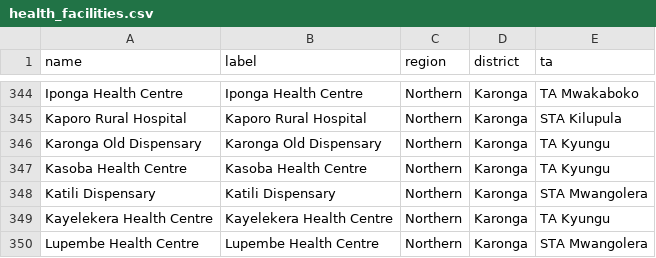
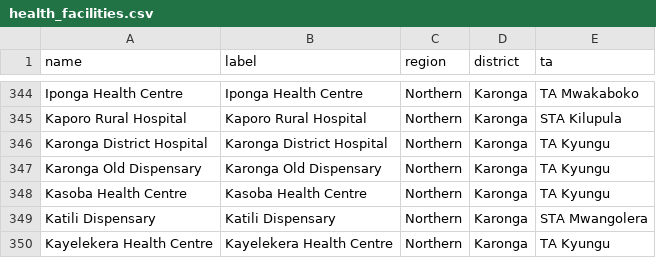
Before and after one commit to shinobi-hunter/kobo-media, a CSV file: Driver Aggregation Payloads/health_facilities.csv, drawn as a sheet; only a part is shown, gaps mark what is left out; the shorter side is filled out with more unchanged rows.

Commit message:
Sync Aggregated Master Data

```diff
--- a/Driver Aggregation Payloads/health_facilities.csv
+++ b/Driver Aggregation Payloads/health_facilities.csv
@@ -345,2 +345,3 @@
 "Kaporo Rural Hospital","Kaporo Rural Hospital","Northern","Karonga","STA Kilupula"
+"Karonga District Hospital","Karonga District Hospital","Northern","Karonga","TA Kyungu"
 "Karonga Old Dispensary","Karonga Old Dispensary","Northern","Karonga","TA Kyungu"
```
